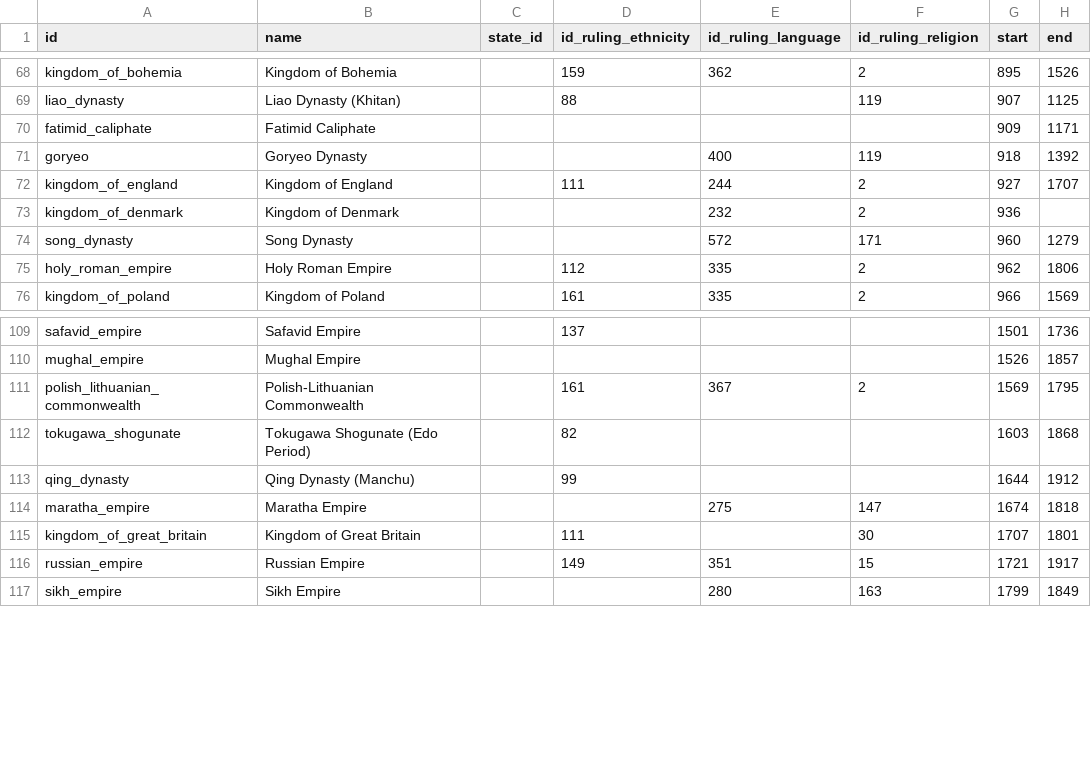
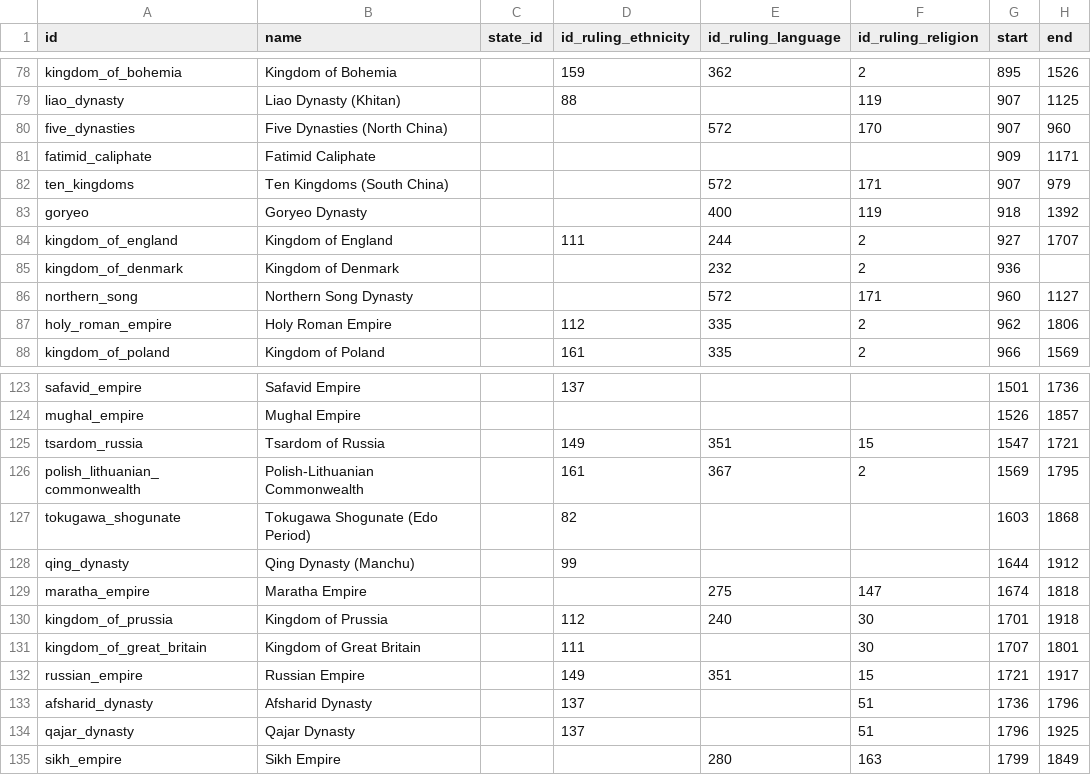
Before and after one commit to renaissancor/CivRegime, a CSV file: csvs/regimes.csv, drawn as a sheet; only a part is shown, gaps mark what is left out; the diff covers the shown part only.

```diff
--- a/csvs/regimes.csv
+++ b/csvs/regimes.csv
@@ -69,3 +79,5 @@ kingdom_of_bohemia,Kingdom of Bohemia,,159,362,2,895,1526
 liao_dynasty,Liao Dynasty (Khitan),,88,,119,907,1125
+five_dynasties,Five Dynasties (North China),,,572,170,907,960
 fatimid_caliphate,Fatimid Caliphate,,,,,909,1171
+ten_kingdoms,Ten Kingdoms (South China),,,572,171,907,979
 goryeo,Goryeo Dynasty,,,400,119,918,1392
@@ -73,3 +85,3 @@ kingdom_of_england,Kingdom of England,,111,244,2,927,1707
 kingdom_of_denmark,Kingdom of Denmark,,,232,2,936,
-song_dynasty,Song Dynasty,,,572,171,960,1279
+northern_song,Northern Song Dynasty,,,572,171,960,1127
 holy_roman_empire,Holy Roman Empire,,112,335,2,962,1806
@@ -110,2 +124,3 @@ safavid_empire,Safavid Empire,,137,,,1501,1736
 mughal_empire,Mughal Empire,,,,,1526,1857
+tsardom_russia,Tsardom of Russia,,149,351,15,1547,1721
 polish_lithuanian_commonwealth,Polish-Lithuanian Commonwealth,,161,367,2,1569,1795
@@ -114,4 +129,7 @@ qing_dynasty,Qing Dynasty (Manchu),,99,,,1644,1912
 maratha_empire,Maratha Empire,,,275,147,1674,1818
+kingdom_of_prussia,Kingdom of Prussia,,112,240,30,1701,1918
 kingdom_of_great_britain,Kingdom of Great Britain,,111,,30,1707,1801
 russian_empire,Russian Empire,,149,351,15,1721,1917
+afsharid_dynasty,Afsharid Dynasty,,137,,51,1736,1796
+qajar_dynasty,Qajar Dynasty,,137,,51,1796,1925
 sikh_empire,Sikh Empire,,,280,163,1799,1849
```
Also changed, not shown: 22 added rows, 2 removed rows and 3 edited cells elsewhere in this file, csvs/territory_periods.csv, 2 other files.
